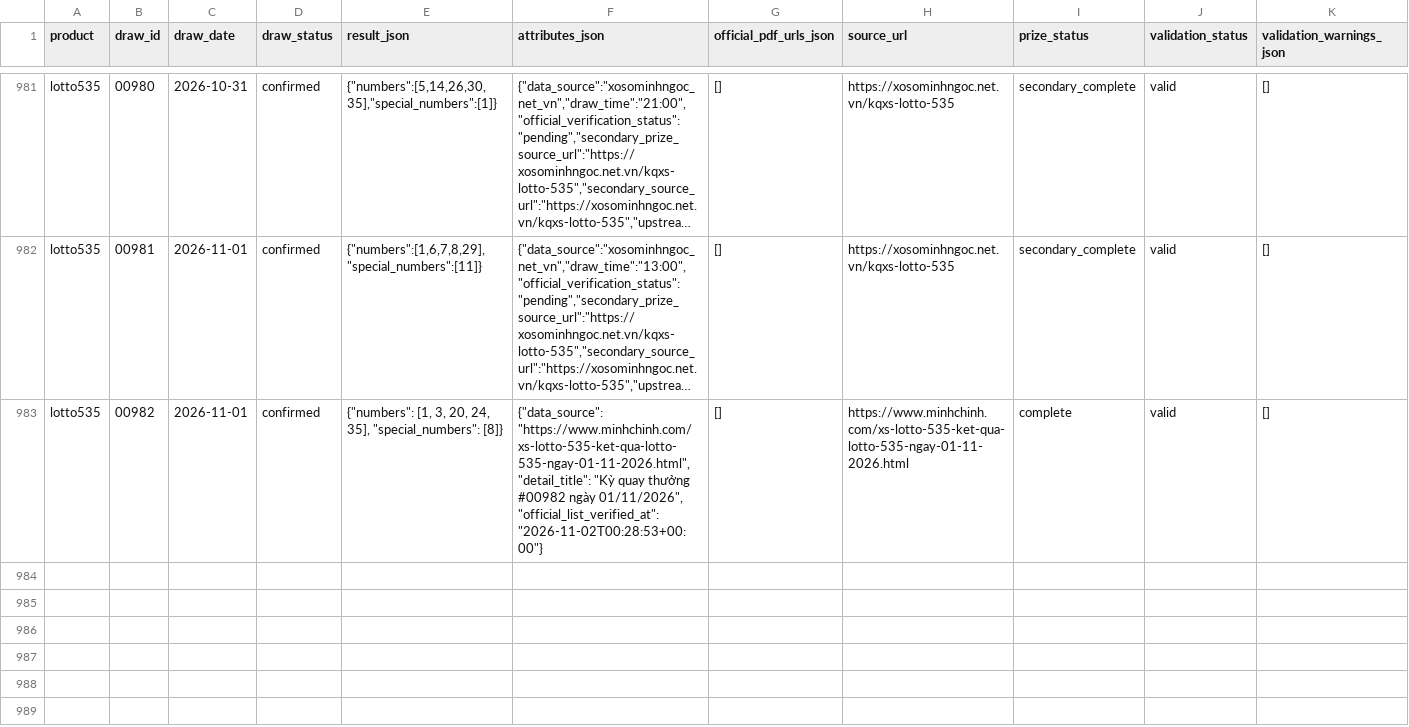
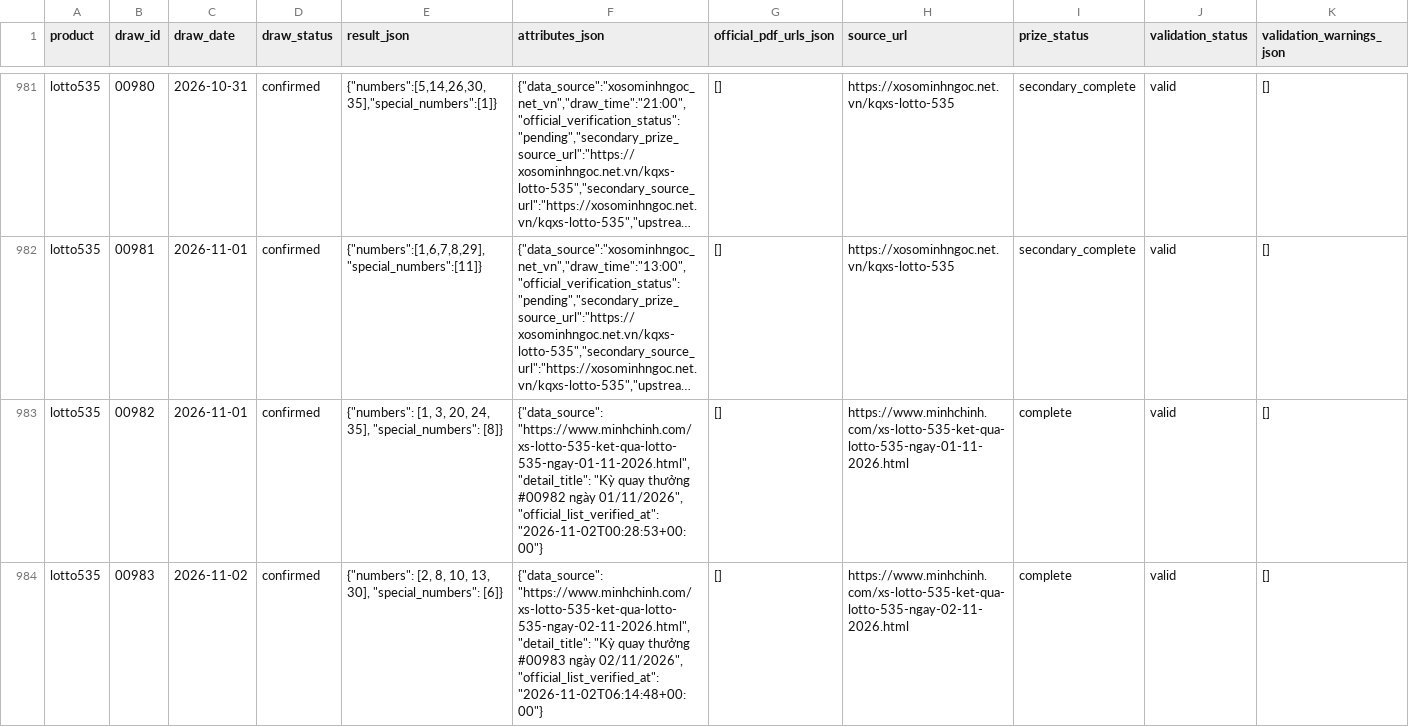
Before and after one commit to thuantn005/lotto-scan, a CSV file: data/all.csv, drawn as a sheet; only a part is shown, gaps mark what is left out; long unchanged cells end in …; rows hold the shown columns only; the diff names each change by its address in the sheet, - before the commit and + after, or states it on an @@ line.

```diff
--- a/data/all.csv
+++ b/data/all.csv
+row 984: lotto535 | 00983 | 2026-11-02 | confirmed | {"numbers": [2, 8, 10, 13, 30], "special_numbers": [6]} | {"data_source": "https://www.minhchinh.com/xs-lotto-535-ket-qua-lotto-535-ngay-02-11-2026.html", "detail_title": "Kỳ quay thưởng #00983 ngày 02/11/2026", "official_list_verified_at": "2026-11-02T06:14:48+00:00"} | [] | https://www.minhchinh.com/xs-lotto-535-ket-qua-lotto-535-ngay-02-11-2026.html | complete | valid | []
```
Also changed, not shown: 2 other files.
